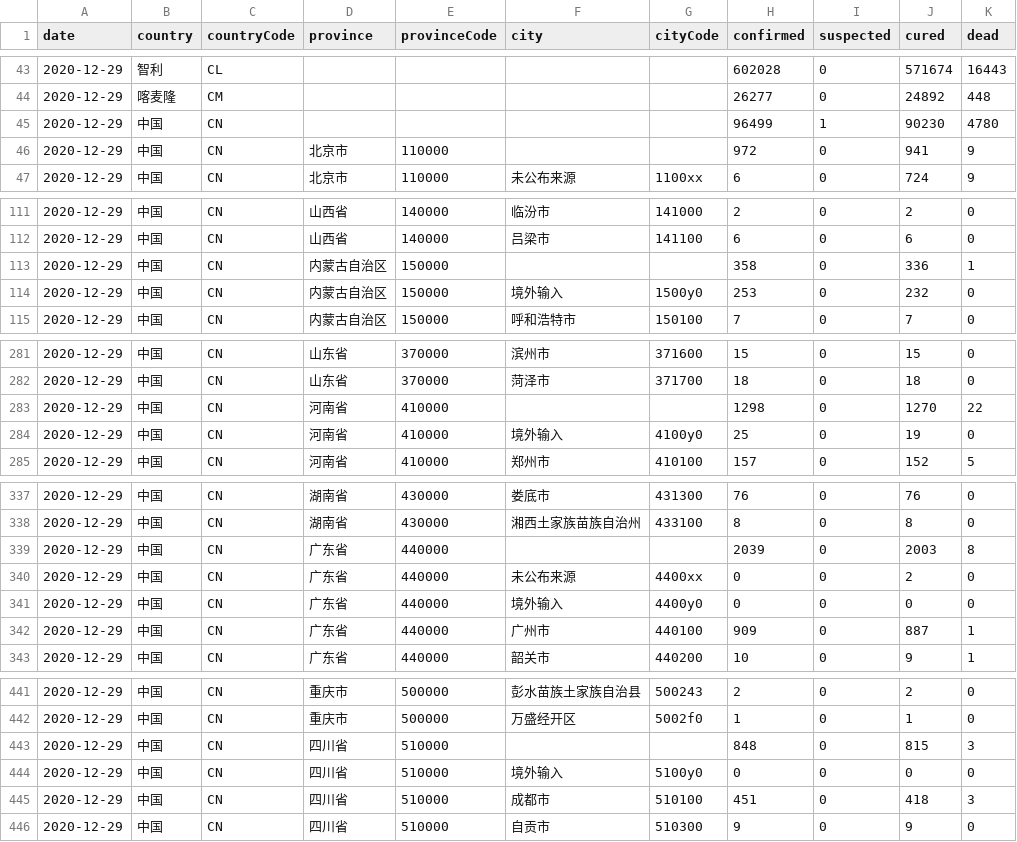
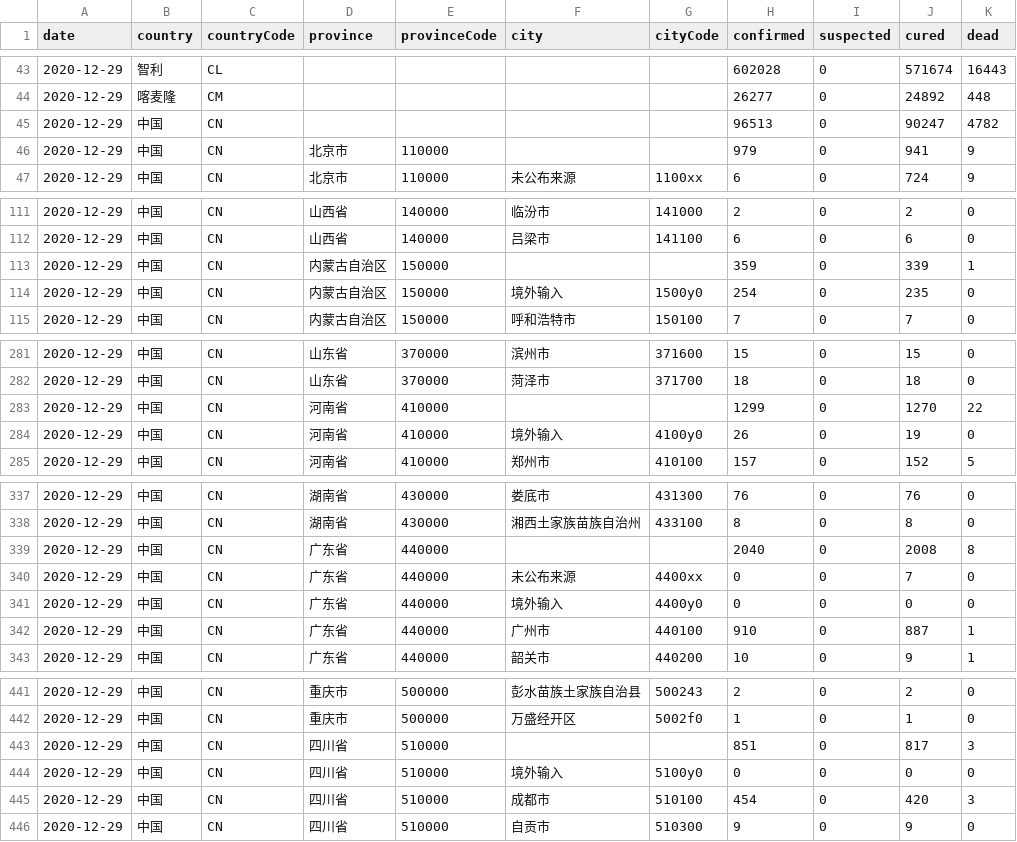
Before and after one commit to herman6888/Wuhan-2019-nCoV, a CSV file: Data/2020-12-29.csv, drawn as a sheet; only a part is shown, gaps mark what is left out; the diff covers the shown part only.

```diff
--- a/Data/2020-12-29.csv
+++ b/Data/2020-12-29.csv
@@ -44,4 +44,4 @@ date,country,countryCode,province,provinceCode,city,cityCode,confirmed,suspected
 2020-12-29,喀麦隆,CM,,,,,26277,0,24892,448
-2020-12-29,中国,CN,,,,,96499,1,90230,4780
-2020-12-29,中国,CN,北京市,110000,,,972,0,941,9
+2020-12-29,中国,CN,,,,,96513,0,90247,4782
+2020-12-29,中国,CN,北京市,110000,,,979,0,941,9
 2020-12-29,中国,CN,北京市,110000,未公布来源,1100xx,6,0,724,9
@@ -112,4 +112,4 @@ date,country,countryCode,province,provinceCode,city,cityCode,confirmed,suspected
 2020-12-29,中国,CN,山西省,140000,吕梁市,141100,6,0,6,0
-2020-12-29,中国,CN,内蒙古自治区,150000,,,358,0,336,1
-2020-12-29,中国,CN,内蒙古自治区,150000,境外输入,1500y0,253,0,232,0
+2020-12-29,中国,CN,内蒙古自治区,150000,,,359,0,339,1
+2020-12-29,中国,CN,内蒙古自治区,150000,境外输入,1500y0,254,0,235,0
 2020-12-29,中国,CN,内蒙古自治区,150000,呼和浩特市,150100,7,0,7,0
@@ -282,4 +282,4 @@ date,country,countryCode,province,provinceCode,city,cityCode,confirmed,suspected
 2020-12-29,中国,CN,山东省,370000,菏泽市,371700,18,0,18,0
-2020-12-29,中国,CN,河南省,410000,,,1298,0,1270,22
-2020-12-29,中国,CN,河南省,410000,境外输入,4100y0,25,0,19,0
+2020-12-29,中国,CN,河南省,410000,,,1299,0,1270,22
+2020-12-29,中国,CN,河南省,410000,境外输入,4100y0,26,0,19,0
 2020-12-29,中国,CN,河南省,410000,郑州市,410100,157,0,152,5
@@ -338,6 +338,6 @@ date,country,countryCode,province,provinceCode,city,cityCode,confirmed,suspected
 2020-12-29,中国,CN,湖南省,430000,湘西土家族苗族自治州,433100,8,0,8,0
-2020-12-29,中国,CN,广东省,440000,,,2039,0,2003,8
-2020-12-29,中国,CN,广东省,440000,未公布来源,4400xx,0,0,2,0
+2020-12-29,中国,CN,广东省,440000,,,2040,0,2008,8
+2020-12-29,中国,CN,广东省,440000,未公布来源,4400xx,0,0,7,0
 2020-12-29,中国,CN,广东省,440000,境外输入,4400y0,0,0,0,0
-2020-12-29,中国,CN,广东省,440000,广州市,440100,909,0,887,1
+2020-12-29,中国,CN,广东省,440000,广州市,440100,910,0,887,1
 2020-12-29,中国,CN,广东省,440000,韶关市,440200,10,0,9,1
@@ -442,5 +442,5 @@ date,country,countryCode,province,provinceCode,city,cityCode,confirmed,suspected
 2020-12-29,中国,CN,重庆市,500000,万盛经开区,5002f0,1,0,1,0
-2020-12-29,中国,CN,四川省,510000,,,848,0,815,3
+2020-12-29,中国,CN,四川省,510000,,,851,0,817,3
 2020-12-29,中国,CN,四川省,510000,境外输入,5100y0,0,0,0,0
-2020-12-29,中国,CN,四川省,510000,成都市,510100,451,0,418,3
+2020-12-29,中国,CN,四川省,510000,成都市,510100,454,0,420,3
 2020-12-29,中国,CN,四川省,510000,自贡市,510300,9,0,9,0
```
Also changed, not shown: 3 edited cells elsewhere in this file, 2 other files.
